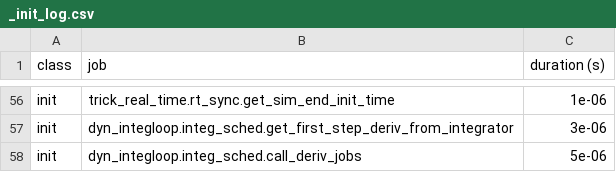
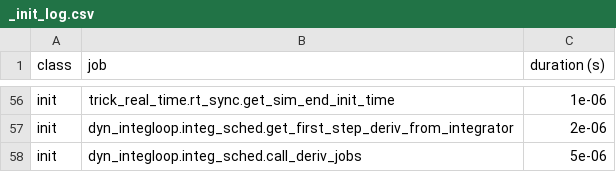
Before and after one commit to EndDescender/Paper-Airplane-Sim, a CSV file: RUN_test/_init_log.csv, drawn as a sheet; only a part is shown, gaps mark what is left out; the diff covers the shown part only; the diff names each change by its address in the sheet, - before the commit and + after, or states it on an @@ line.

```diff
--- a/RUN_test/_init_log.csv
+++ b/RUN_test/_init_log.csv
-C57 (duration (s)): 3e-06
+C57 (duration (s)): 2e-06
```
Also changed, not shown: 1 moved row and 42 edited cells elsewhere in this file, 5 other files.
